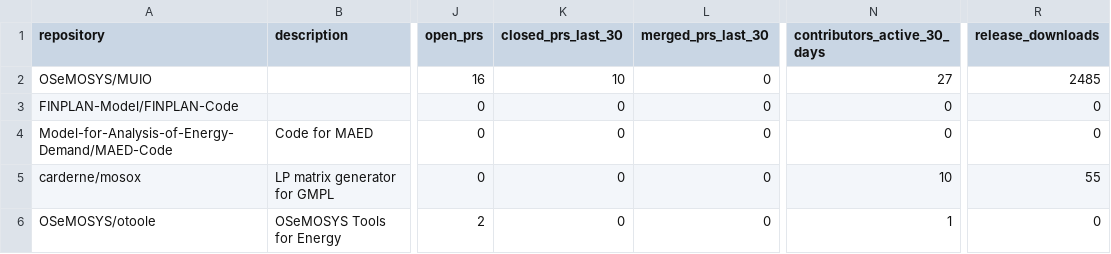
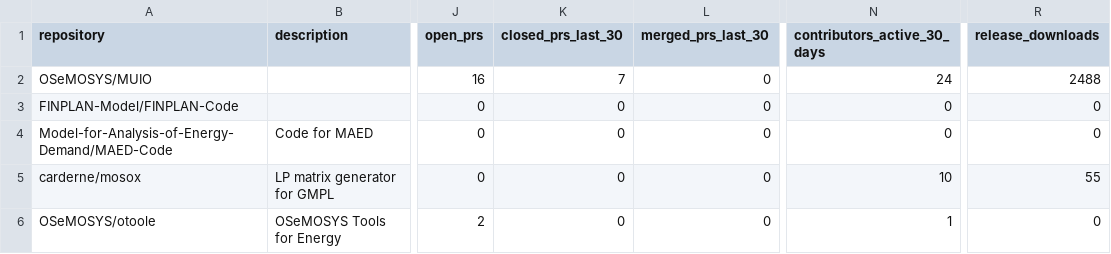
Before and after one commit to VedranKapor/github-metrics-dashboard, a CSV file: github_metrics.csv, drawn as a sheet; only a part is shown, gaps mark what is left out; the diff names each change by its address in the sheet, - before the commit and + after, or states it on an @@ line.

```diff
--- a/github_metrics.csv
+++ b/github_metrics.csv
-K2 (closed_prs_last_30): 10
+K2 (closed_prs_last_30): 7
-N2 (contributors_active_30_days): 27
+N2 (contributors_active_30_days): 24
-R2 (release_downloads): 2485
+R2 (release_downloads): 2488
```
